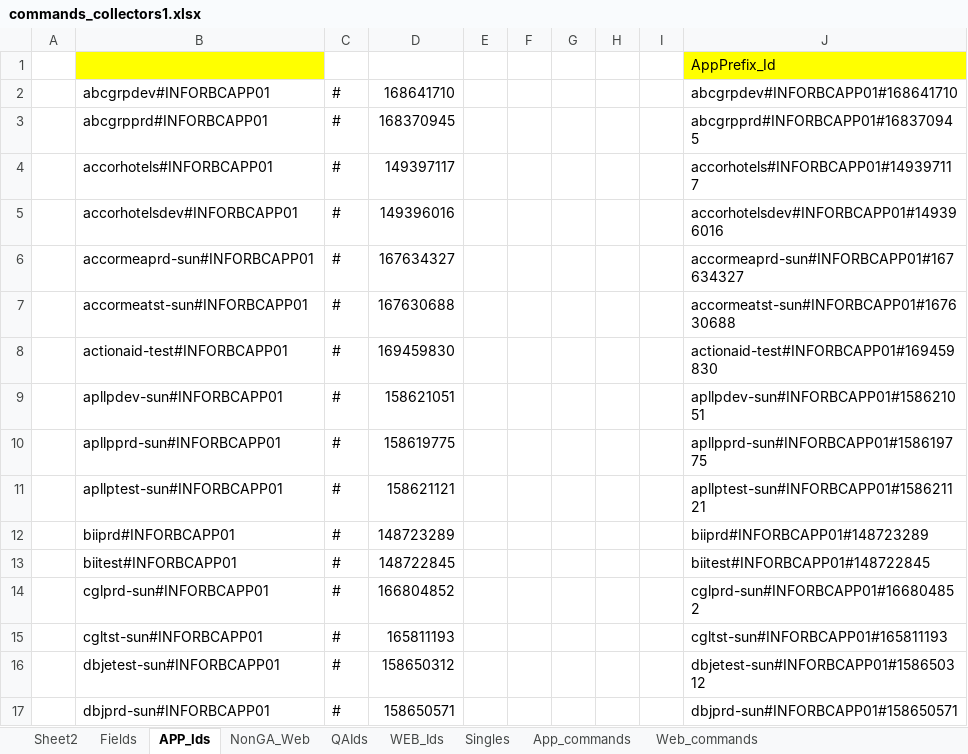
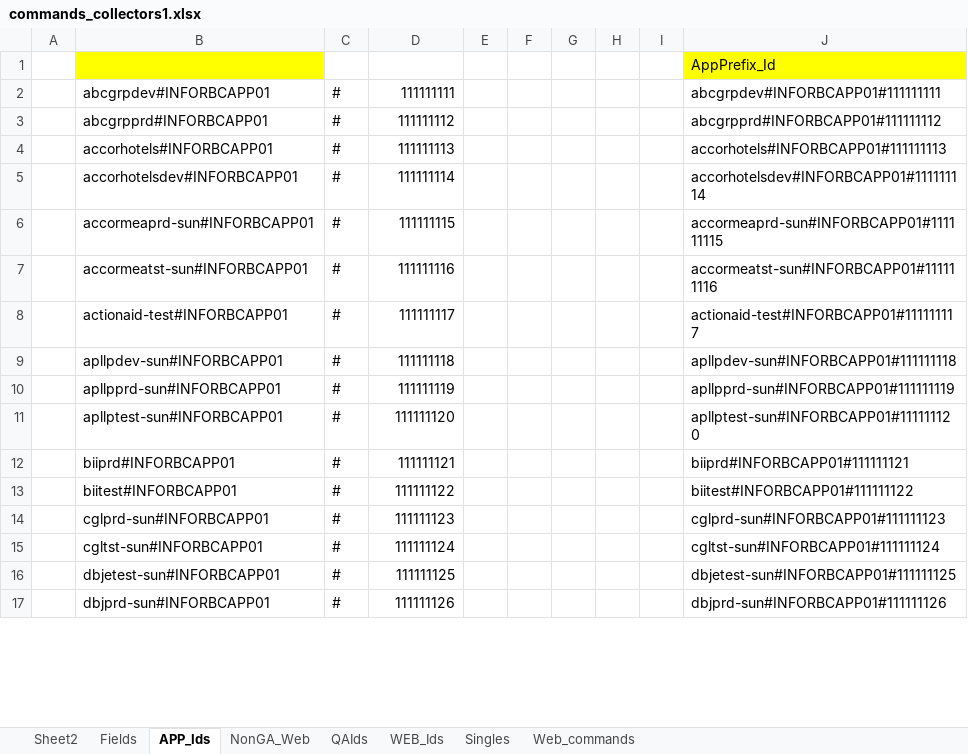
Before and after one commit to bkckrao/Sumo-Logic-Api, an Excel workbook: commands_collectors1.xlsx, sheet APP_Ids, drawn as a sheet; only a part is shown; values as stored, in another font and other column widths than the file's, no borders; conditional formats not drawn; the diff covers the shown part only; the diff names each change by its address in the sheet, - before the commit and + after, or states it on an @@ line.

```diff
--- a/commands_collectors1.xlsx (sheet APP_Ids)
+++ b/commands_collectors1.xlsx (sheet APP_Ids)
-sheet tab: App_commands
-D2: 168641710
+D2: 111111111
-J2: abcgrpdev#INFORBCAPP01#168641710
+J2: abcgrpdev#INFORBCAPP01#111111111
-D3: 168370945
+D3: 111111112
-J3: abcgrpprd#INFORBCAPP01#168370945
+J3: abcgrpprd#INFORBCAPP01#111111112
-D4: 149397117
+D4: 111111113
-J4: accorhotels#INFORBCAPP01#149397117
+J4: accorhotels#INFORBCAPP01#111111113
-D5: 149396016
+D5: 111111114
-J5: accorhotelsdev#INFORBCAPP01#149396016
+J5: accorhotelsdev#INFORBCAPP01#111111114
-D6: 167634327
+D6: 111111115
-J6: accormeaprd-sun#INFORBCAPP01#167634327
+J6: accormeaprd-sun#INFORBCAPP01#111111115
-D7: 167630688
+D7: 111111116
-J7: accormeatst-sun#INFORBCAPP01#167630688
+J7: accormeatst-sun#INFORBCAPP01#111111116
-D8: 169459830
+D8: 111111117
-J8: actionaid-test#INFORBCAPP01#169459830
+J8: actionaid-test#INFORBCAPP01#111111117
-D9: 158621051
+D9: 111111118
-J9: apllpdev-sun#INFORBCAPP01#158621051
+J9: apllpdev-sun#INFORBCAPP01#111111118
-D10: 158619775
+D10: 111111119
-J10: apllpprd-sun#INFORBCAPP01#158619775
+J10: apllpprd-sun#INFORBCAPP01#111111119
-D11: 158621121
+D11: 111111120
-J11: apllptest-sun#INFORBCAPP01#158621121
+J11: apllptest-sun#INFORBCAPP01#111111120
-D12: 148723289
+D12: 111111121
-J12: biiprd#INFORBCAPP01#148723289
+J12: biiprd#INFORBCAPP01#111111121
-D13: 148722845
+D13: 111111122
-J13: biitest#INFORBCAPP01#148722845
+J13: biitest#INFORBCAPP01#111111122
-D14: 166804852
+D14: 111111123
-J14: cglprd-sun#INFORBCAPP01#166804852
+J14: cglprd-sun#INFORBCAPP01#111111123
-D15: 165811193
+D15: 111111124
-J15: cgltst-sun#INFORBCAPP01#165811193
+J15: cgltst-sun#INFORBCAPP01#111111124
-D16: 158650312
+D16: 111111125
-J16: dbjetest-sun#INFORBCAPP01#158650312
+J16: dbjetest-sun#INFORBCAPP01#111111125
-D17: 158650571
+D17: 111111126
-J17: dbjprd-sun#INFORBCAPP01#158650571
+J17: dbjprd-sun#INFORBCAPP01#111111126
```
Also changed, not shown: 104 edited cells elsewhere in this sheet, sheet QAIds, sheet WEB_Ids, sheet Web_commands, sheet NonGA_Web, sheet Sheet2, sheet Singles.
